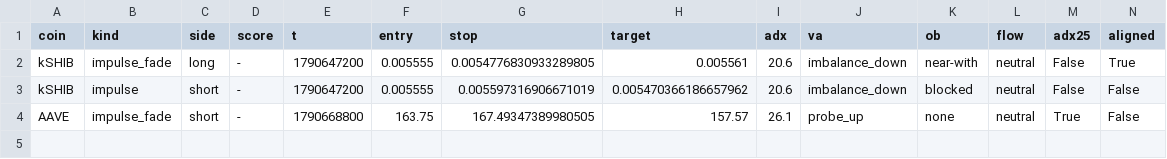
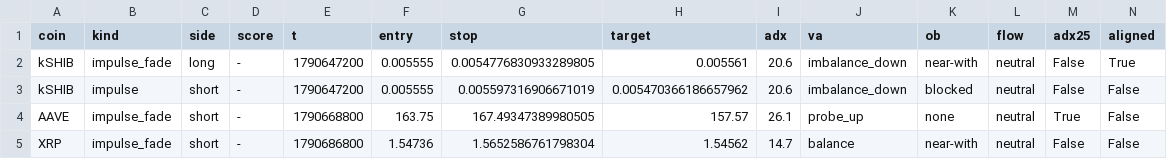
Before and after one commit to pleeb756/Setup-grader-alerts-, a CSV file: paper_trades.csv, drawn as a sheet; only a part is shown; rows hold the shown columns only; the diff names each change by its address in the sheet, - before the commit and + after, or states it on an @@ line.

```diff
--- a/paper_trades.csv
+++ b/paper_trades.csv
+row 5: XRP | impulse_fade | short | - | 1790686800 | 1.54736 | 1.5652586761798304 | 1.54562 | 14.7 | balance | near-with | neutral | False | False
```
Also changed, not shown: 3 other files.
